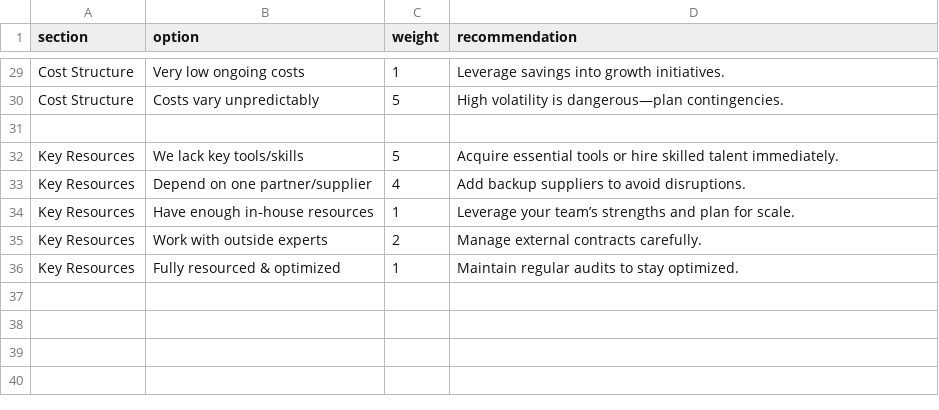
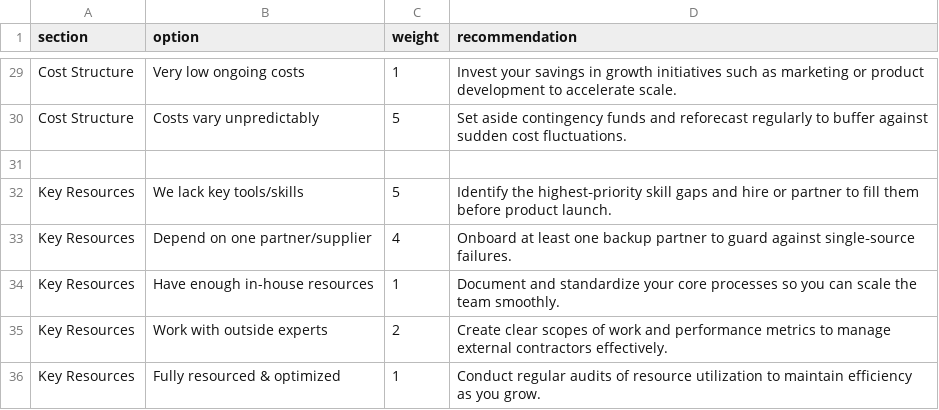
Before and after one commit to x22506026/BMRL-Risk-Assessment-Engine, a CSV file: rules.csv, drawn as a sheet; only a part is shown, gaps mark what is left out; the diff covers the shown part only; the diff names each change by its address in the sheet, - before the commit and + after, or states it on an @@ line.

```diff
--- a/rules.csv
+++ b/rules.csv
-D29 (recommendation): Leverage savings into growth initiatives.
+D29 (recommendation): Invest your savings in growth initiatives such as marketing or product development to accelerate scale.
-D30 (recommendation): High volatility is dangerous—plan contingencies.
+D30 (recommendation): Set aside contingency funds and reforecast regularly to buffer against sudden cost fluctuations.
-D32 (recommendation): Acquire essential tools or hire skilled talent immediately.
+D32 (recommendation): Identify the highest‑priority skill gaps and hire or partner to fill them before product launch.
-D33 (recommendation): Add backup suppliers to avoid disruptions.
+D33 (recommendation): Onboard at least one backup partner to guard against single‑source failures.
-B34 (option): Have enough in‑house resources
+B34 (option): Have enough in-house resources
-D34 (recommendation): Leverage your team’s strengths and plan for scale.
+D34 (recommendation): Document and standardize your core processes so you can scale the team smoothly.
-D35 (recommendation): Manage external contracts carefully.
+D35 (recommendation): Create clear scopes of work and performance metrics to manage external contractors effectively.
-D36 (recommendation): Maintain regular audits to stay optimized.
+D36 (recommendation): Conduct regular audits of resource utilization to maintain efficiency as you grow.
```
Also changed, not shown: 28 edited cells elsewhere in this file, 2 other files.
